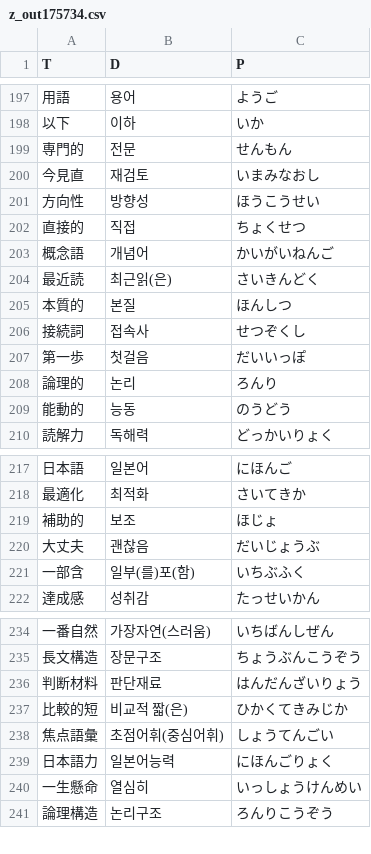
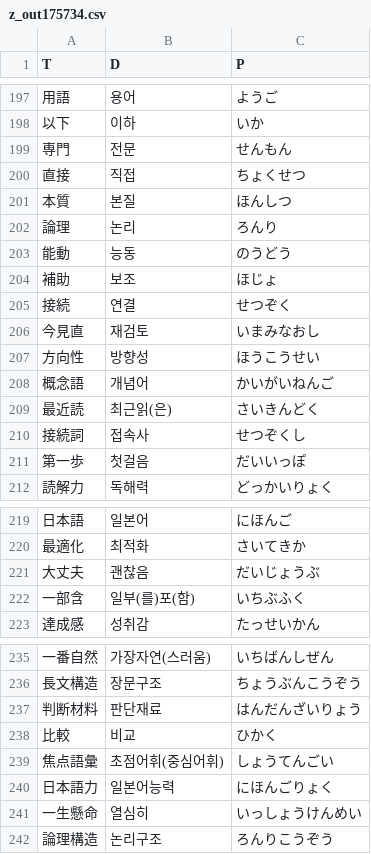
Before and after one commit to ghdwpaks/jlpt_word, a CSV file: z_out/z_out175734.csv, drawn as a sheet; only a part is shown, gaps mark what is left out.

```diff
--- a/z_out/z_out175734.csv
+++ b/z_out/z_out175734.csv
@@ -198,13 +198,15 @@ T,D,P
 以下,이하,いか
-専門的,전문,せんもん
+専門,전문,せんもん
+直接,직접,ちょくせつ
+本質,본질,ほんしつ
+論理,논리,ろんり
+能動,능동,のうどう
+補助,보조,ほじょ
+接続,연결,せつぞく
 今見直,재검토,いまみなおし
 方向性,방향성,ほうこうせい
-直接的,직접,ちょくせつ
 概念語,개념어,かいがいねんご
 最近読,최근읽(은),さいきんどく
-本質的,본질,ほんしつ
 接続詞,접속사,せつぞくし
 第一歩,첫걸음,だいいっぽ
-論理的,논리,ろんり
-能動的,능동,のうどう
 読解力,독해력,どっかいりょく
@@ -218,3 +220,2 @@ T,D,P
 最適化,최적화,さいてきか
-補助的,보조,ほじょ
 大丈夫,괜찮음,だいじょうぶ
@@ -236,3 +237,3 @@ T,D,P
 判断材料,판단재료,はんだんざいりょう
-比較的短,비교적 짧(은),ひかくてきみじか
+比較,비교,ひかく
 焦点語彙,초점어휘(중심어휘),しょうてんごい
```
Also changed, not shown: 6 other files.
